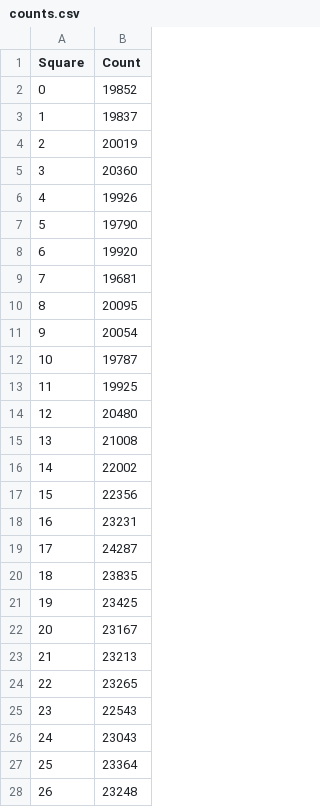
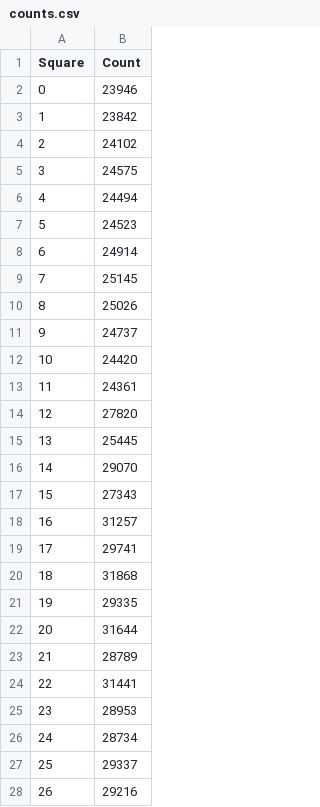
Before and after one commit to maxh1231/monopoly, a CSV file: counts.csv, drawn as a sheet; only a part is shown; the diff covers the shown part only.

```diff
--- a/counts.csv
+++ b/counts.csv
@@ -1,28 +1,28 @@
 Square,Count
-0,19852
-1,19837
-2,20019
-3,20360
-4,19926
-5,19790
-6,19920
-7,19681
-8,20095
-9,20054
-10,19787
-11,19925
-12,20480
-13,21008
-14,22002
-15,22356
-16,23231
-17,24287
-18,23835
-19,23425
-20,23167
-21,23213
-22,23265
-23,22543
-24,23043
-25,23364
-26,23248
+0,23946
+1,23842
+2,24102
+3,24575
+4,24494
+5,24523
+6,24914
+7,25145
+8,25026
+9,24737
+10,24420
+11,24361
+12,27820
+13,25445
+14,29070
+15,27343
+16,31257
+17,29741
+18,31868
+19,29335
+20,31644
+21,28789
+22,31441
+23,28953
+24,28734
+25,29337
+26,29216
```
Also changed, not shown: 13 edited cells elsewhere in this file, 2 other files.
